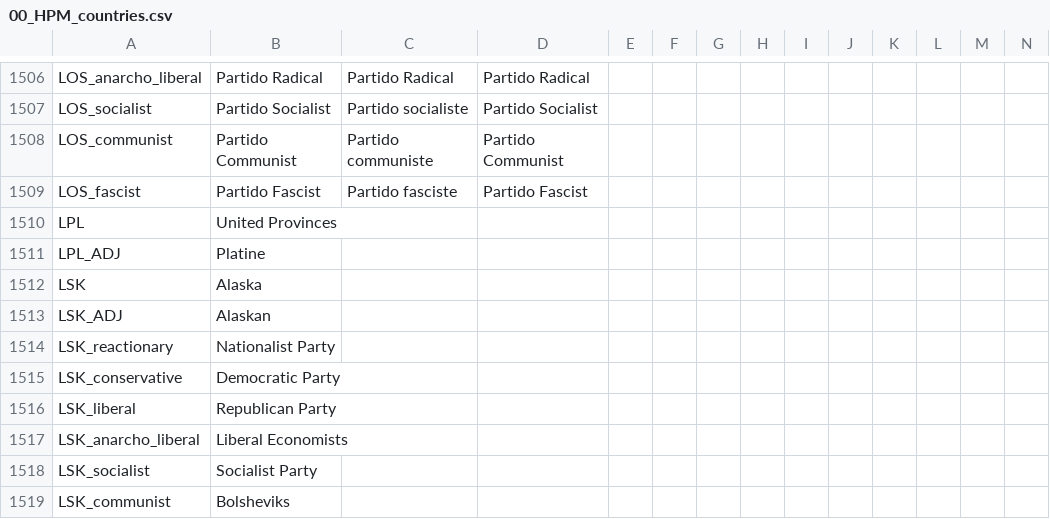
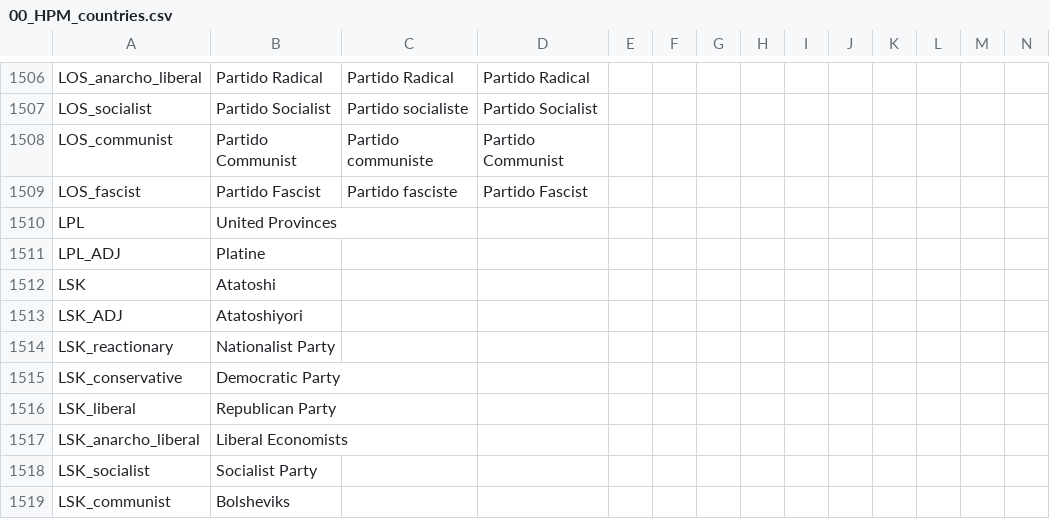
Before and after one commit to Volkorel/Jamahitoria, a CSV file: localisation/00_HPM_countries.csv, drawn as a sheet; only a part is shown, gaps mark what is left out.

```diff
--- a/localisation/00_HPM_countries.csv
+++ b/localisation/00_HPM_countries.csv
@@ -1511,4 +1511,4 @@ LPL;United Provinces;;;;;;;;;;;;;
 LPL_ADJ;Platine;;;;;;;;;;;;;
-LSK;Alaska;;;;;;;;;;;;;
-LSK_ADJ;Alaskan;;;;;;;;;;;;;
+LSK;Atatoshi;;;;;;;;;;;;;
+LSK_ADJ;Atatoshiyori;;;;;;;;;;;;;
 LSK_reactionary;Nationalist Party;;;;;;;;;;;;;
```
Also changed, not shown: localisation/00_HPM_decisions.csv, localisation/00_Jamahiriya_events.csv, 18 other files.
